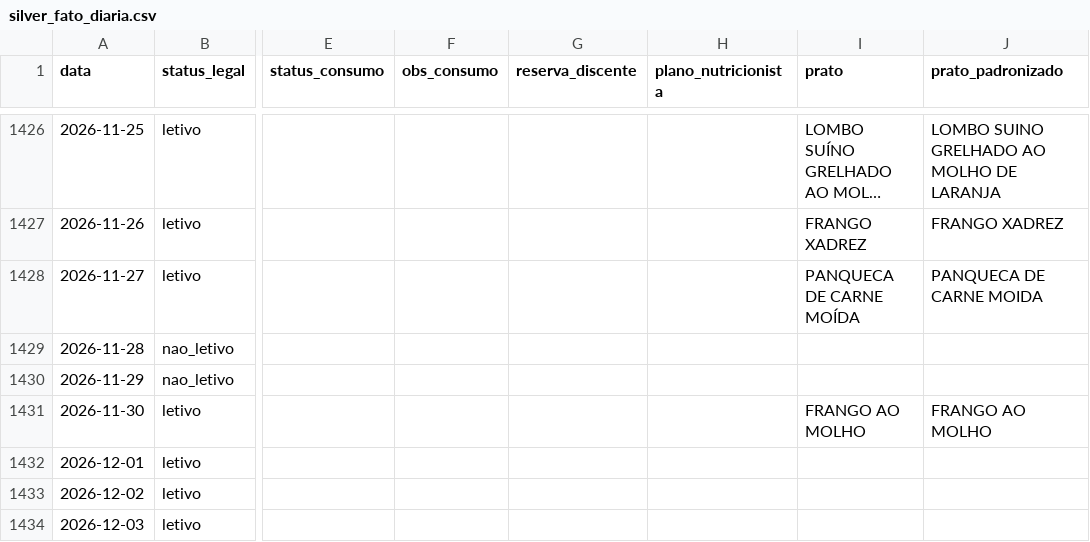
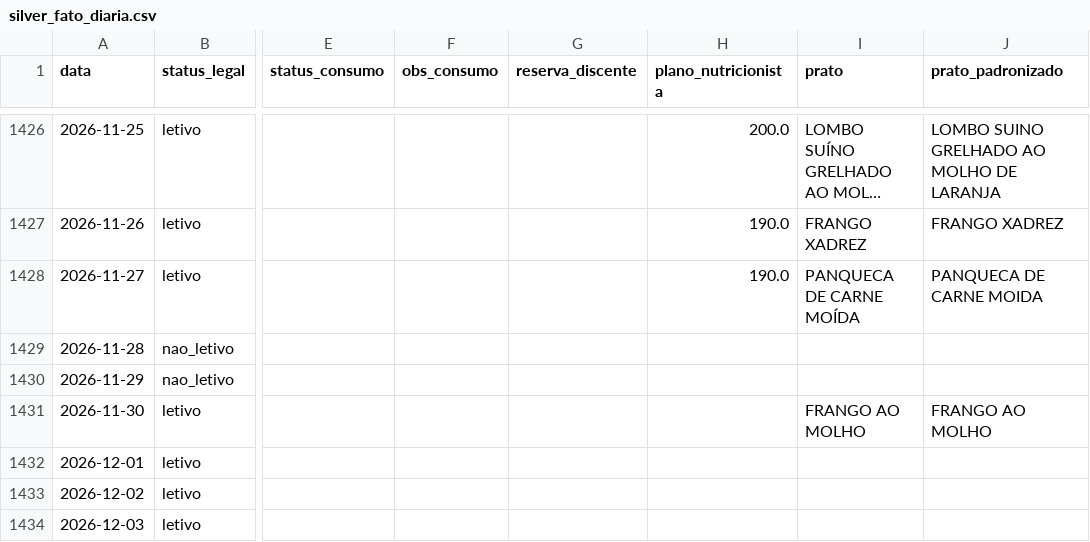
Before and after one commit to micheldigui/Artefato_Mestrado, a CSV file: dados/silver/silver_fato_diaria.csv, drawn as a sheet; only a part is shown, gaps mark what is left out; long unchanged cells end in …; the diff covers the shown part only; the diff names each change by its address in the sheet, - before the commit and + after, or states it on an @@ line.

```diff
--- a/dados/silver/silver_fato_diaria.csv
+++ b/dados/silver/silver_fato_diaria.csv
-H1426 (plano_nutricionista): (empty)
+H1426 (plano_nutricionista): 200.0
-H1427:H1428 (plano_nutricionista): (empty)
+H1427:H1428 (plano_nutricionista): 190.0
```
Also changed, not shown: 56 edited cells elsewhere in this file, dados/gold/gold_t1.csv, dados/gold/gold_t2.csv, 19 other files.
